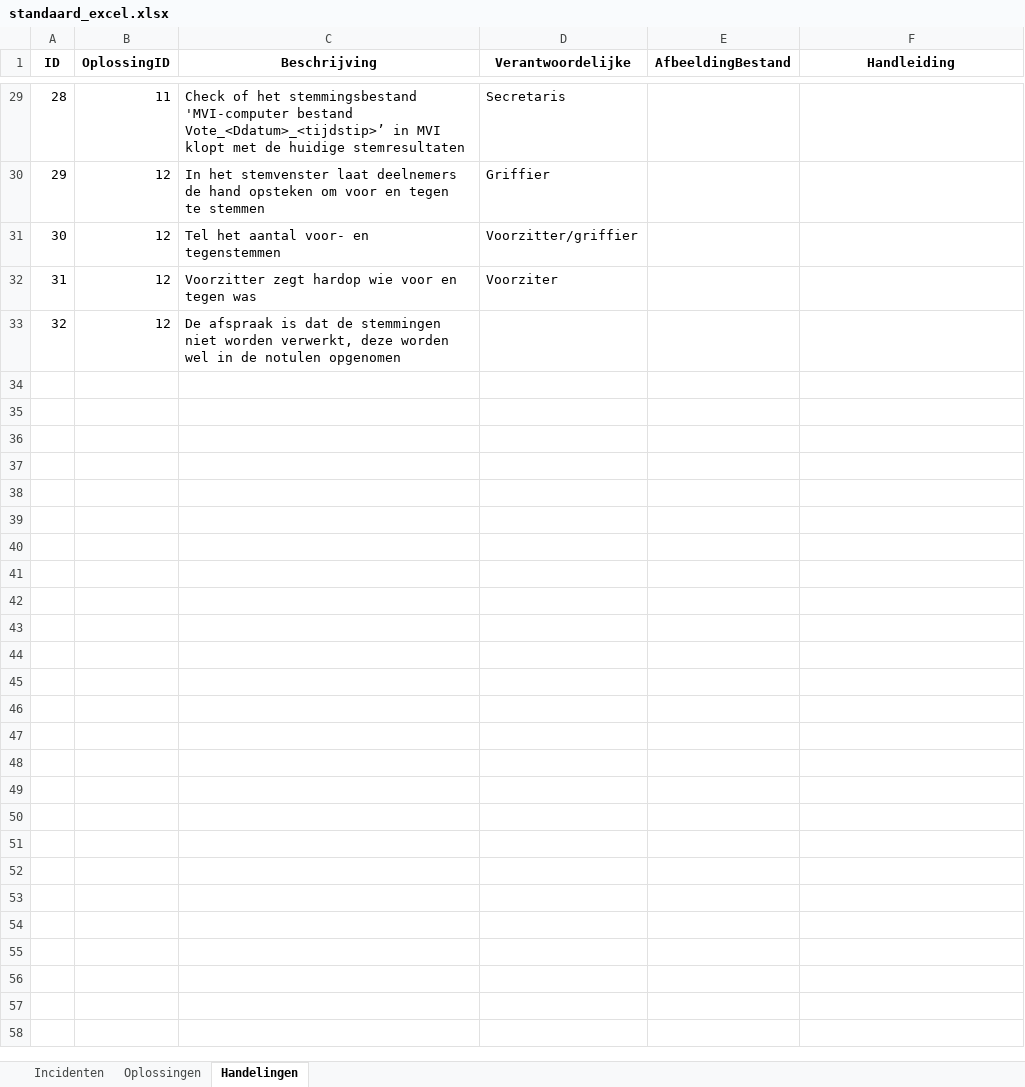
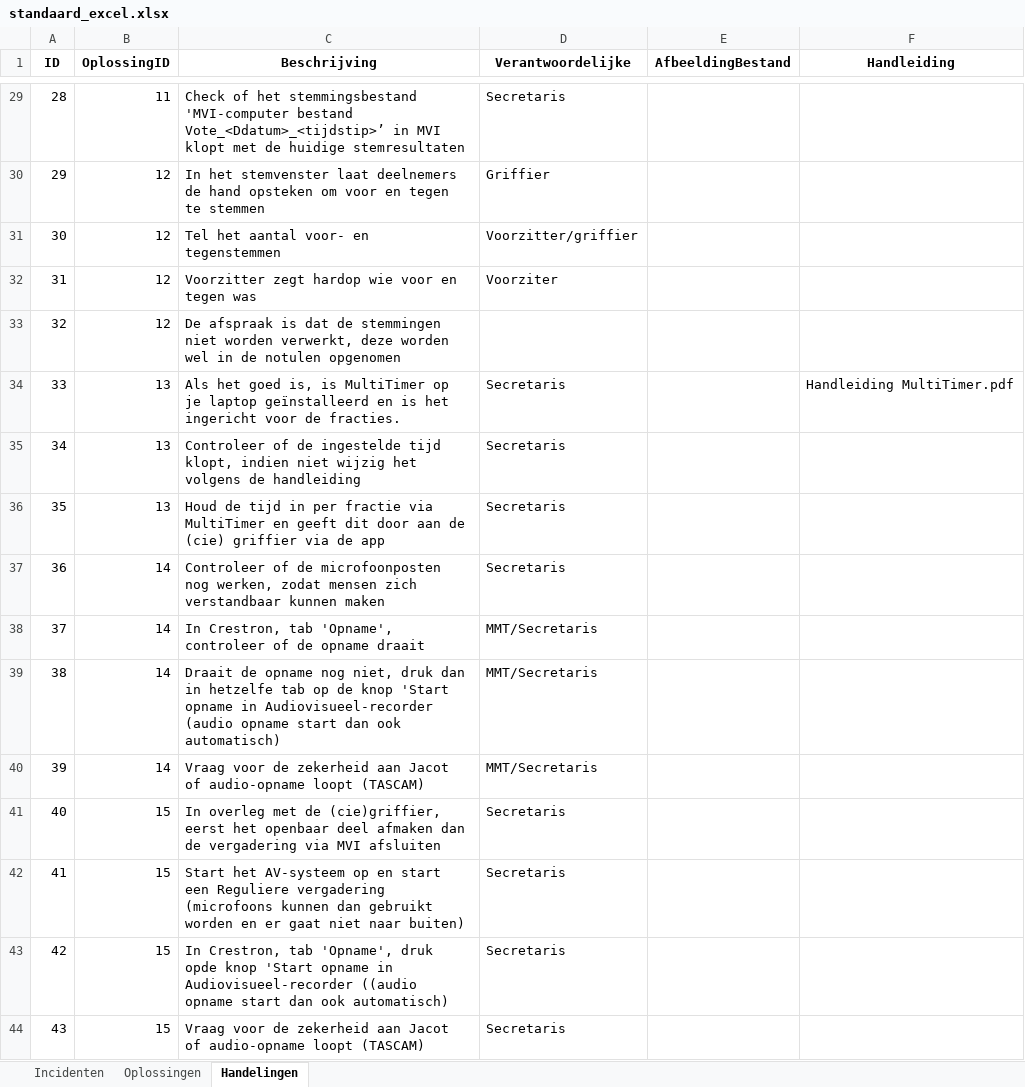
Before and after one commit to RosaAppAccount/AV-Incidenten-app, an Excel workbook: public/standaard_excel.xlsx, sheet Handelingen, drawn as a sheet; only a part is shown, gaps mark what is left out; values as stored, in another font and other column widths than the file's, no borders; the diff names each change by its address in the sheet, - before the commit and + after, or states it on an @@ line.

Commit message:
Add files via upload

```diff
--- a/public/standaard_excel.xlsx (sheet Handelingen)
+++ b/public/standaard_excel.xlsx (sheet Handelingen)
+row 34: 33 | 13 | Als het goed is, is MultiTimer op je laptop geïnstalleerd en is het ingericht voor de fracties. | Secretaris |  | Handleiding MultiTimer.pdf
+row 35: 34 | 13 | Controleer of de ingestelde tijd klopt, indien niet wijzig het volgens de handleiding | Secretaris
+row 36: 35 | 13 | Houd de tijd in per fractie via MultiTimer en geeft dit door aan de (cie) griffier via de app | Secretaris
+row 37: 36 | 14 | Controleer of de microfoonposten nog werken, zodat mensen zich verstandbaar kunnen maken | Secretaris
+row 38: 37 | 14 | In Crestron, tab 'Opname', controleer of de opname draait | MMT/Secretaris
+row 39: 38 | 14 | Draait de opname nog niet, druk dan in hetzelfe tab op de knop 'Start opname in Audiovisueel-recorder (audio opname start dan ook automatisch) | MMT/Secretaris
+row 40: 39 | 14 | Vraag voor de zekerheid aan Jacot of audio-opname loopt (TASCAM) | MMT/Secretaris
+row 41: 40 | 15 | In overleg met de (cie)griffier, eerst het openbaar deel afmaken dan de vergadering via MVI afsluiten | Secretaris
+row 42: 41 | 15 | Start het AV-systeem op en start een Reguliere vergadering (microfoons kunnen dan gebruikt worden en er gaat niet naar buiten) | Secretaris
+row 43: 42 | 15 | In Crestron, tab 'Opname', druk opde knop 'Start opname in Audiovisueel-recorder ((audio opname start dan ook automatisch) | Secretaris
+row 44: 43 | 15 | Vraag voor de zekerheid aan Jacot of audio-opname loopt (TASCAM) | Secretaris
```
Also changed, not shown: sheet Oplossingen, sheet Incidenten.
